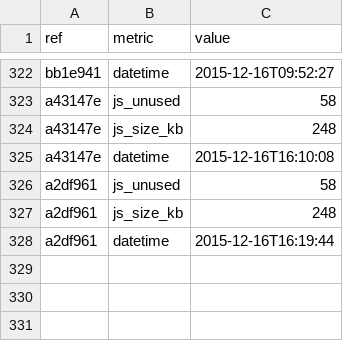
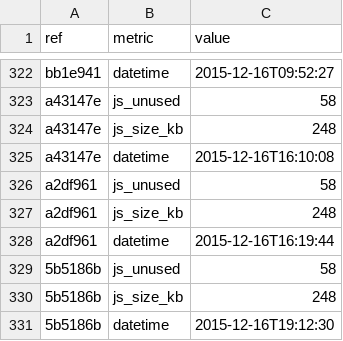
Before and after one commit to whybug/whybug-server, a CSV file: metrics.csv, drawn as a sheet; only a part is shown, gaps mark what is left out; the diff names each change by its address in the sheet, - before the commit and + after, or states it on an @@ line.

Commit message:
Update metrics

```diff
--- a/metrics.csv
+++ b/metrics.csv
+row 329: 5b5186b | js_unused | 58
+row 330: 5b5186b | js_size_kb | 248
+row 331: 5b5186b | datetime | 2015-12-16T19:12:30
```
